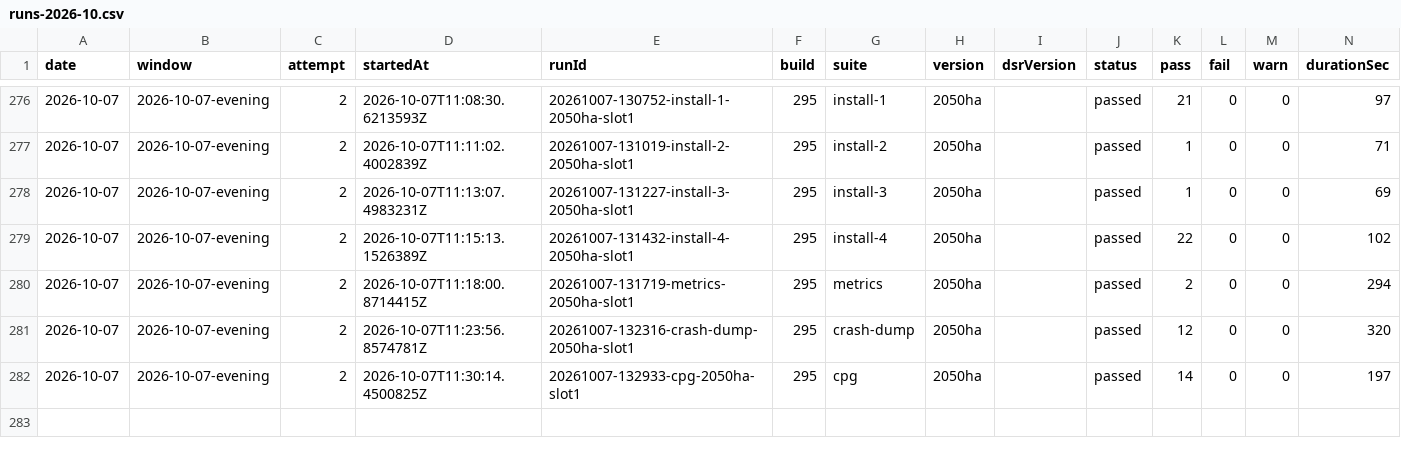
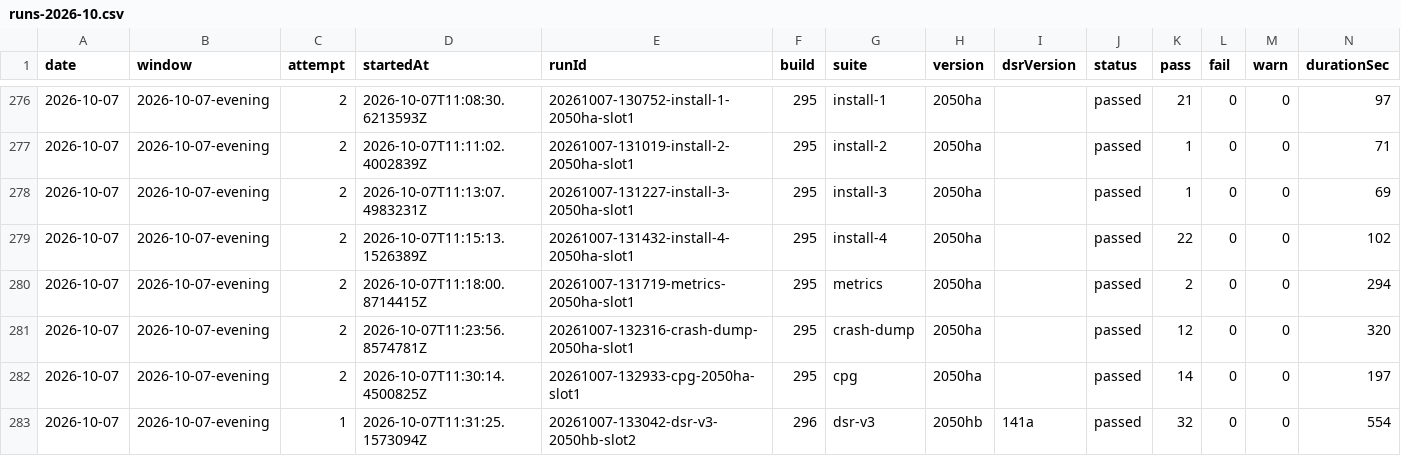
Before and after one commit to FastCorporatoin/report, a CSV file: kpi/runs-2026-10.csv, drawn as a sheet; only a part is shown, gaps mark what is left out; the diff names each change by its address in the sheet, - before the commit and + after, or states it on an @@ line.

Commit message:
AQA KPI 2026-10-07-evening

```diff
--- a/kpi/runs-2026-10.csv
+++ b/kpi/runs-2026-10.csv
+row 283: 2026-10-07 | 2026-10-07-evening | 1 | 2026-10-07T11:31:25.1573094Z | 20261007-133042-dsr-v3-2050hb-slot2 | 296 | dsr-v3 | 2050hb | 141a | passed | 32 | 0 | 0 | 554
```
Also changed, not shown: 7 other files.
